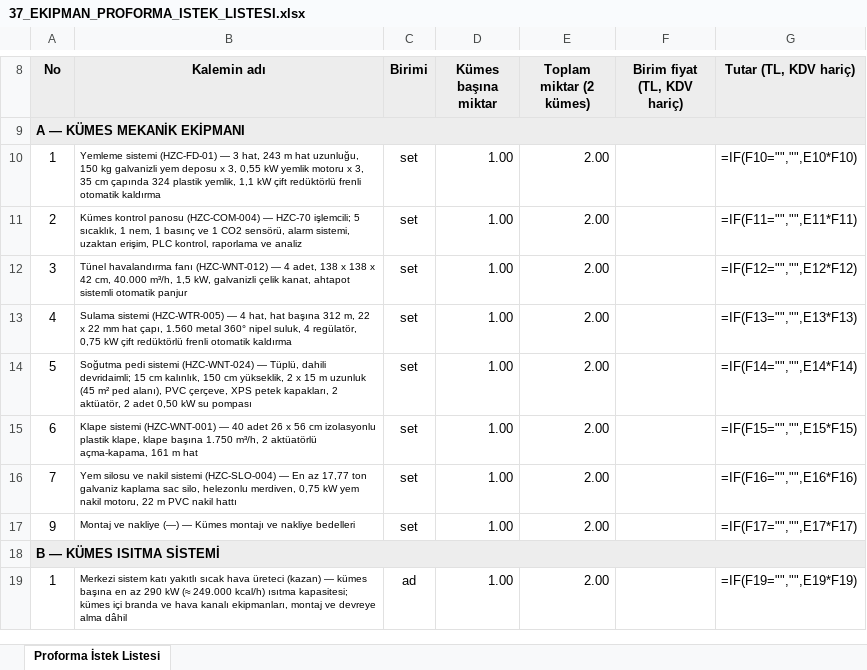
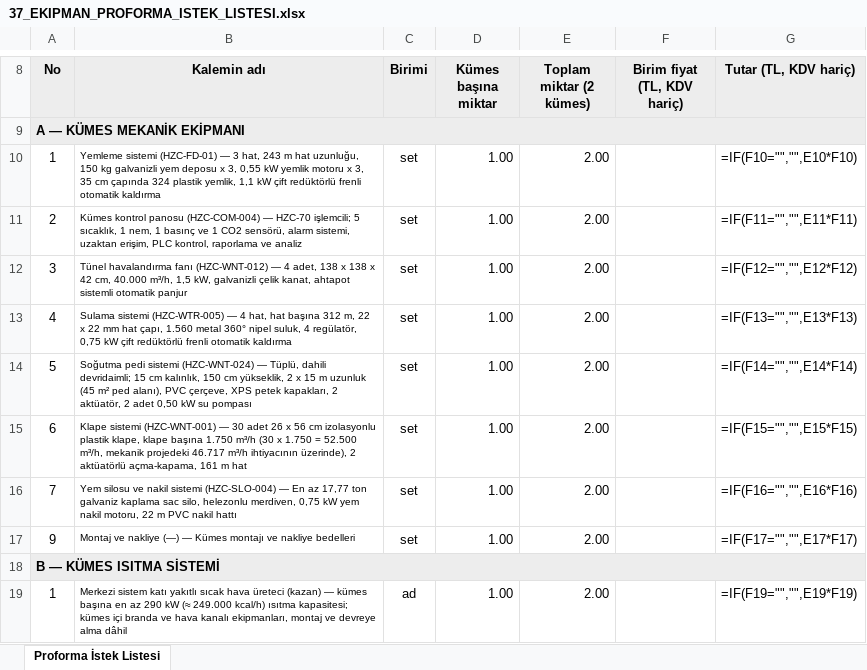
Before and after one commit to mahmuttari/Yonetmelik-araclari, an Excel workbook: belgeler/37_EKIPMAN_PROFORMA_ISTEK_LISTESI.xlsx, sheet Proforma İstek Listesi, drawn as a sheet; only a part is shown, gaps mark what is left out; values as stored, in another font and other column widths than the file's, no borders; formulas without a stored value are shown as written; the diff names each change by its address in the sheet, - before the commit and + after, or states it on an @@ line.

```diff
--- a/belgeler/37_EKIPMAN_PROFORMA_ISTEK_LISTESI.xlsx (sheet Proforma İstek Listesi)
+++ b/belgeler/37_EKIPMAN_PROFORMA_ISTEK_LISTESI.xlsx (sheet Proforma İstek Listesi)
-B15 (Kalemin adı): …(HZC-WNT-001) — 40 adet 26 x 56 cm izolasyonlu plastik klape, klape başına 1.750 m³/h, 2 aktüatörlü…
+B15 (Kalemin adı): …(HZC-WNT-001) — 30 adet 26 x 56 cm izolasyonlu plastik klape, klape başına 1.750 m³/h (30 x 1.750 = 52.500 m³/h, mekanik projedeki 46.717 m³/h ihtiyacının üzerinde), 2 aktüatörlü…
```
Also changed, not shown: belgeler/14_TEKLIFLER_MARFEN.xlsx, belgeler/15_KESIF_OZETLERI.xlsx, 50 other files.
